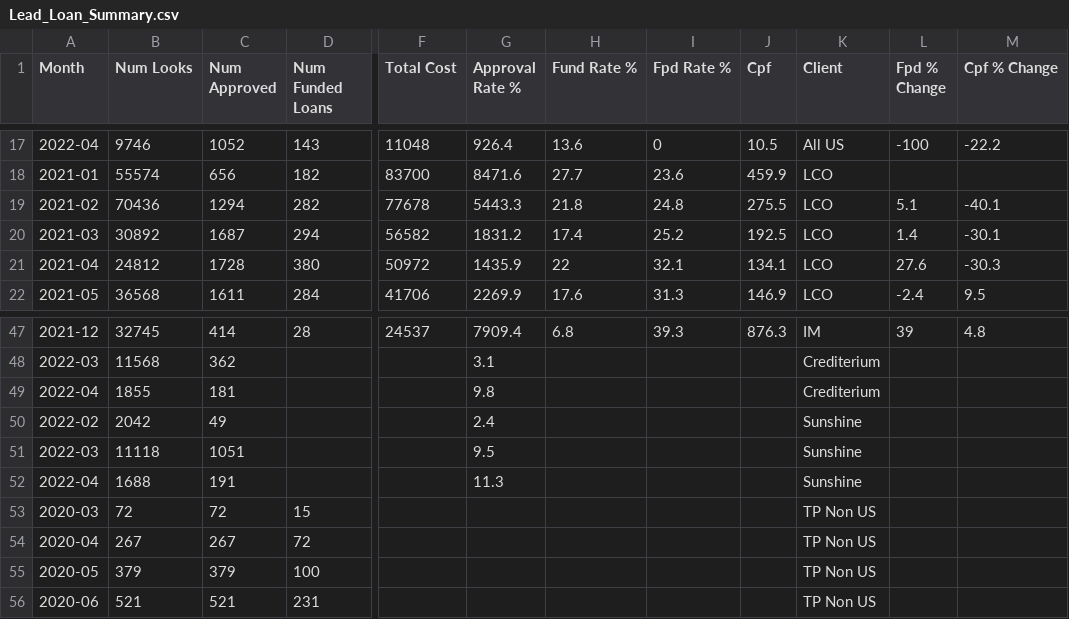
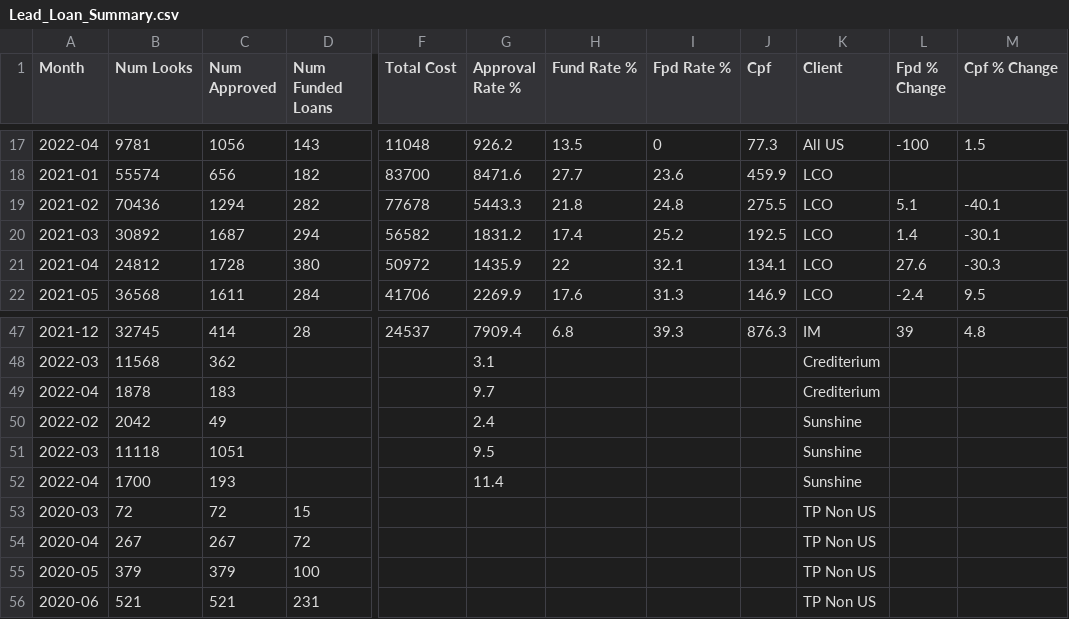
Before and after one commit to vishalbhinde/Monthly_Dashbaord, a CSV file: Lead_Loan_Summary.csv, drawn as a sheet; only a part is shown, gaps mark what is left out; the diff covers the shown part only; the diff names each change by its address in the sheet, - before the commit and + after, or states it on an @@ line.

```diff
--- a/Lead_Loan_Summary.csv
+++ b/Lead_Loan_Summary.csv
-B17 (Num Looks): 9746
+B17 (Num Looks): 9781
-C17 (Num Approved): 1052
+C17 (Num Approved): 1056
-G17 (Approval Rate %): 926.4
+G17 (Approval Rate %): 926.2
-H17 (Fund Rate %): 13.6
+H17 (Fund Rate %): 13.5
-J17 (Cpf): 10.5
+J17 (Cpf): 77.3
-M17 (Cpf % Change): -22.2
+M17 (Cpf % Change): 1.5
-B49 (Num Looks): 1855
+B49 (Num Looks): 1878
-C49 (Num Approved): 181
+C49 (Num Approved): 183
-G49 (Approval Rate %): 9.8
+G49 (Approval Rate %): 9.7
-B52 (Num Looks): 1688
+B52 (Num Looks): 1700
-C52 (Num Approved): 191
+C52 (Num Approved): 193
-G52 (Approval Rate %): 11.3
+G52 (Approval Rate %): 11.4
```
Also changed, not shown: 29 edited cells elsewhere in this file.
